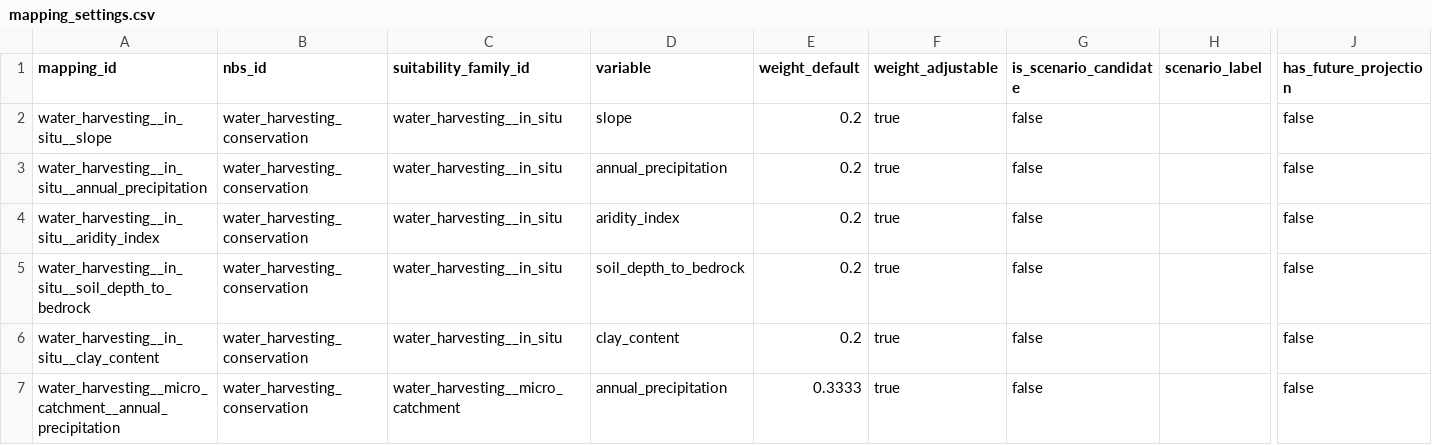
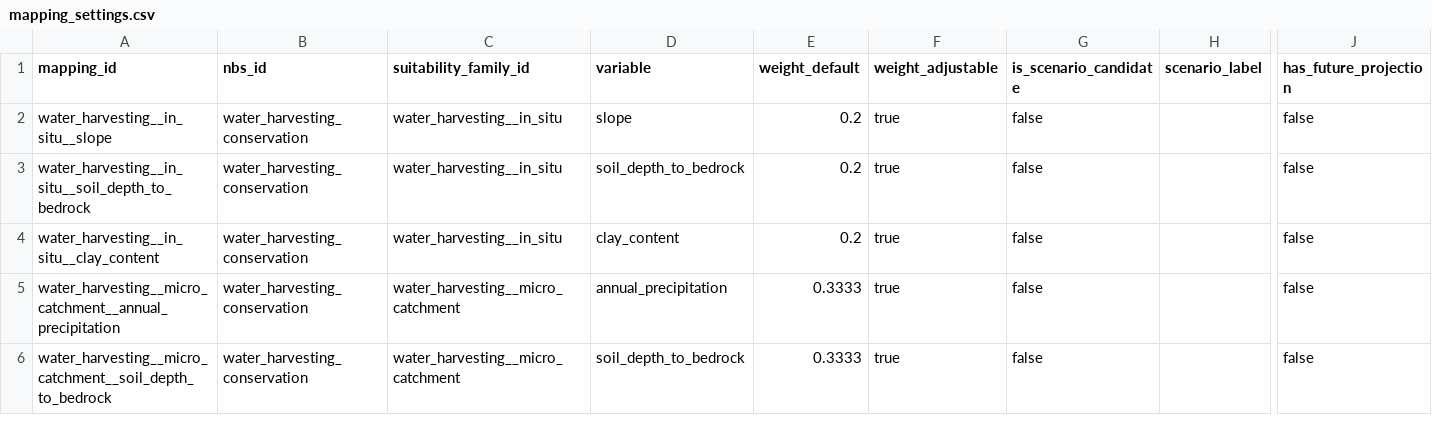
Before and after one commit to CIAT/nbs_ruralscan, a CSV file: schema/recipe_inputs/t4/water_harvesting_conservation/mapping_settings.csv, drawn as a sheet; only a part is shown, gaps mark what is left out; the shorter side is filled out with more unchanged rows; rows hold the shown columns only; the diff names each change by its address in the sheet, - before the commit and + after, or states it on an @@ line.

```diff
--- a/schema/recipe_inputs/t4/water_harvesting_conservation/mapping_settings.csv
+++ b/schema/recipe_inputs/t4/water_harvesting_conservation/mapping_settings.csv
-row 3: water_harvesting__in_situ__annual_precipitation | water_harvesting_conservation | water_harvesting__in_situ | annual_precipitation | 0.2 | true | false |  | false
-row 4: water_harvesting__in_situ__aridity_index | water_harvesting_conservation | water_harvesting__in_situ | aridity_index | 0.2 | true | false |  | false
```
Also changed, not shown: pipeline/review_priorities.csv, 9 other files.
